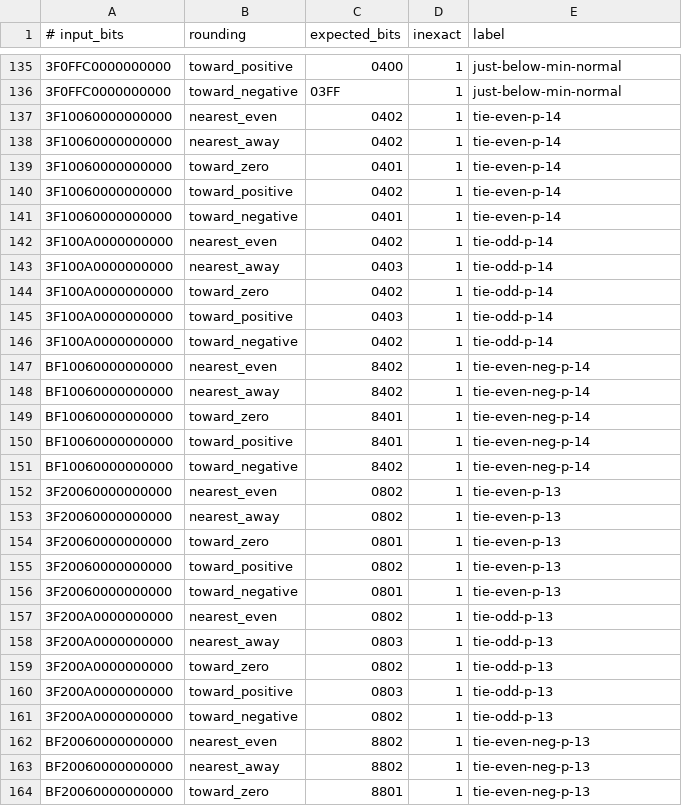
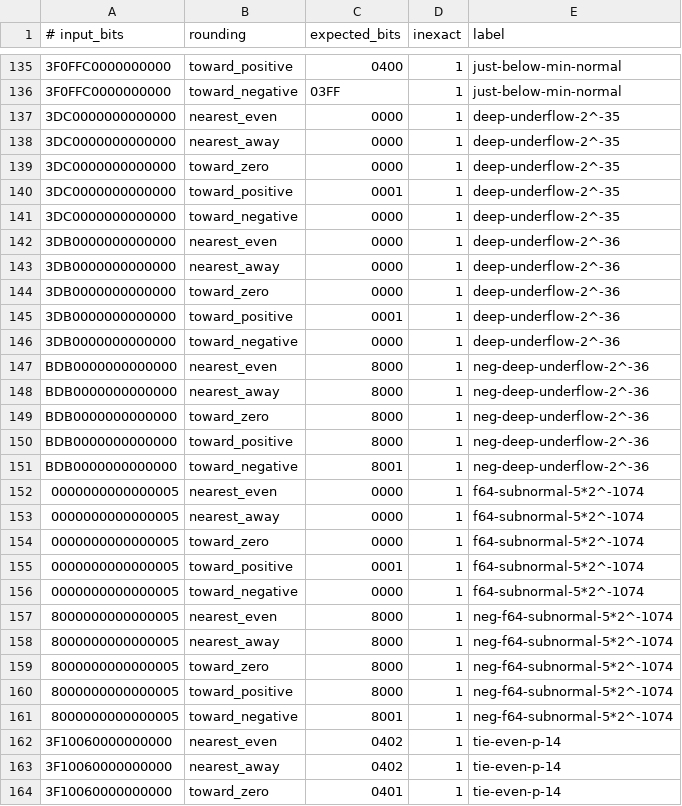
Before and after one commit to NekoYume517/bitnum, a TSV file: examples/vectors-binary16.tsv, drawn as a sheet; only a part is shown, gaps mark what is left out; the shorter side is filled out with more unchanged rows; the diff names each change by its address in the sheet, - before the commit and + after, or states it on an @@ line.

Commit message:
fix(binary16): round outward in the deep-underflow region (BN-B1)
现象
  of_f64 对 |x| < 2^-35 的每个非零 binary64（含全部 binary64 次正规数）
  在向外定向舍入下给出带符号的零：
    of_f64(pow2_exact(-36), TowardPositive).bits        = 0x0000  (应 0x0001)
    of_f64(-pow2_exact(-36), TowardNegative).bits       = 0x8000  (应 0x8001)
    of_f64(5.0*pow2_exact(-1074), TowardPositive).bits  = 0x0000  (应 0x0001)
  分界锐利：2^-35 / 2^-34 的 TowardPositive 一直是对的，2^-36 起全错。

根因
  src/binary16.mbt 的 round_to_quantum 在 shift >= 64 分支无条件
  return (0UL, m != 0UL)，完全没有让 mode 参与。该分支的商确实是 0、也没有
  平局可断，但「落到哪个零」是舍入模式的决定：IEEE 754-2008 §4.3.3 要求非零值
  向外舍入时取该符号的最小次正规数。守卫只需挡住 64 位字的移位越界，
  不该顺带替调用方选方向。bfloat16 不受影响（最大 shift = 16）。

修复
  该分支先处理 m == 0，再按 mode 判定 away：
  TowardPositive 且非负 / TowardNegative 且为负 → 1UL，其余 → 0UL；
  inexact 恒为 true（值确实不可表示）。
  同步修正 src/binary16_test.mbt 中锁错值的两处断言与那句「directed modes must
  flip toward -0」的注释。

验证
  红：新增/改写的两条回归在修复前失败，日志为
    expect test failed at src/binary16_test.mbt:190  Diff: -1 / +0
    expect test failed at src/binary16_test.mbt:222  Diff: -1 / +0
  绿：修复后 moon test 68 passed / 0 failed。
  scripts/float_ref.py 的 curated 集补 deep-underflow-2^-35 / 2^-36 /
  neg-deep-underflow-2^-36 / f64-subnormal-5*2^-1074 / 负值共 5 例 × 5 模式，
  用该 python 参考（此区域本来就正确）复算核对后重生成 examples/vectors-binary16.tsv：
  git diff --stat 显示 25 insertions(+)、0 deletions，除新增行外逐字节不变。
  moon fmt --check 干净。

```diff
--- a/examples/vectors-binary16.tsv
+++ b/examples/vectors-binary16.tsv
+row 137: 3DC0000000000000 | nearest_even | 0000 | 1 | deep-underflow-2^-35
+row 138: 3DC0000000000000 | nearest_away | 0000 | 1 | deep-underflow-2^-35
+row 139: 3DC0000000000000 | toward_zero | 0000 | 1 | deep-underflow-2^-35
+row 140: 3DC0000000000000 | toward_positive | 0001 | 1 | deep-underflow-2^-35
+row 141: 3DC0000000000000 | toward_negative | 0000 | 1 | deep-underflow-2^-35
+row 142: 3DB0000000000000 | nearest_even | 0000 | 1 | deep-underflow-2^-36
+row 143: 3DB0000000000000 | nearest_away | 0000 | 1 | deep-underflow-2^-36
+row 144: 3DB0000000000000 | toward_zero | 0000 | 1 | deep-underflow-2^-36
+row 145: 3DB0000000000000 | toward_positive | 0001 | 1 | deep-underflow-2^-36
+row 146: 3DB0000000000000 | toward_negative | 0000 | 1 | deep-underflow-2^-36
+row 147: BDB0000000000000 | nearest_even | 8000 | 1 | neg-deep-underflow-2^-36
+row 148: BDB0000000000000 | nearest_away | 8000 | 1 | neg-deep-underflow-2^-36
+row 149: BDB0000000000000 | toward_zero | 8000 | 1 | neg-deep-underflow-2^-36
+row 150: BDB0000000000000 | toward_positive | 8000 | 1 | neg-deep-underflow-2^-36
+row 151: BDB0000000000000 | toward_negative | 8001 | 1 | neg-deep-underflow-2^-36
+row 152: 0000000000000005 | nearest_even | 0000 | 1 | f64-subnormal-5*2^-1074
+row 153: 0000000000000005 | nearest_away | 0000 | 1 | f64-subnormal-5*2^-1074
+row 154: 0000000000000005 | toward_zero | 0000 | 1 | f64-subnormal-5*2^-1074
+row 155: 0000000000000005 | toward_positive | 0001 | 1 | f64-subnormal-5*2^-1074
+row 156: 0000000000000005 | toward_negative | 0000 | 1 | f64-subnormal-5*2^-1074
+row 157: 8000000000000005 | nearest_even | 8000 | 1 | neg-f64-subnormal-5*2^-1074
+row 158: 8000000000000005 | nearest_away | 8000 | 1 | neg-f64-subnormal-5*2^-1074
+row 159: 8000000000000005 | toward_zero | 8000 | 1 | neg-f64-subnormal-5*2^-1074
+row 160: 8000000000000005 | toward_positive | 8000 | 1 | neg-f64-subnormal-5*2^-1074
+row 161: 8000000000000005 | toward_negative | 8001 | 1 | neg-f64-subnormal-5*2^-1074
```
Also changed, not shown: 6 other files.
